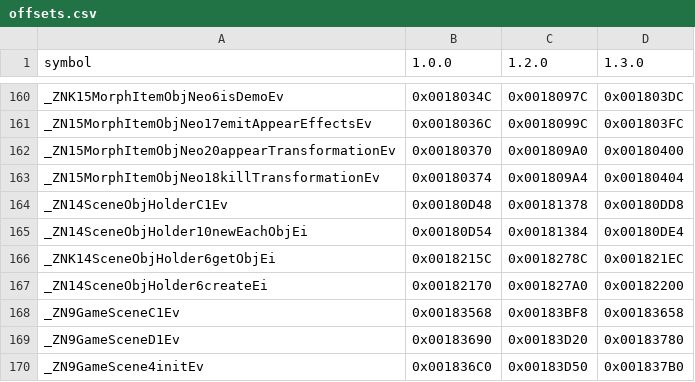
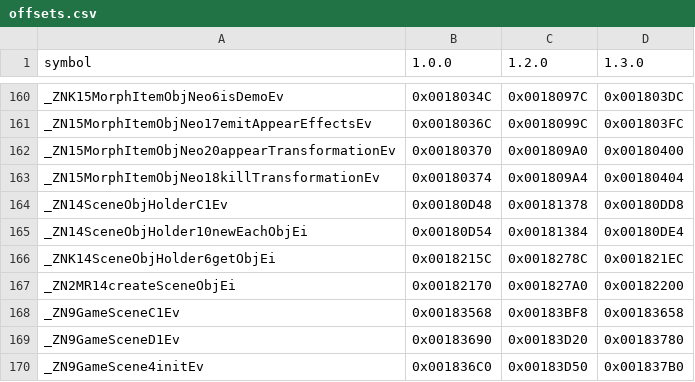
Before and after one commit to Wheatley606/stardust, a CSV file: misc/scripts/stardust_offsetHelper/offsets.csv, drawn as a sheet; only a part is shown, gaps mark what is left out; the diff covers the shown part only.

```diff
--- a/misc/scripts/stardust_offsetHelper/offsets.csv
+++ b/misc/scripts/stardust_offsetHelper/offsets.csv
@@ -166,3 +166,3 @@ _ZN14SceneObjHolder10newEachObjEi,0x00180D54,0x00181384,0x00180DE4
 _ZNK14SceneObjHolder6getObjEi,0x0018215C,0x0018278C,0x001821EC
-_ZN14SceneObjHolder6createEi,0x00182170,0x001827A0,0x00182200
+_ZN2MR14createSceneObjEi,0x00182170,0x001827A0,0x00182200
 _ZN9GameSceneC1Ev,0x00183568,0x00183BF8,0x00183658
```
Also changed, not shown: 35 added rows elsewhere in this file, 8 other files.
